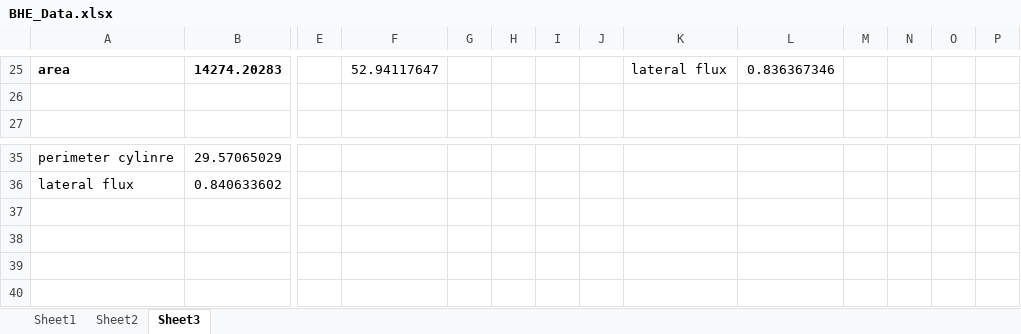
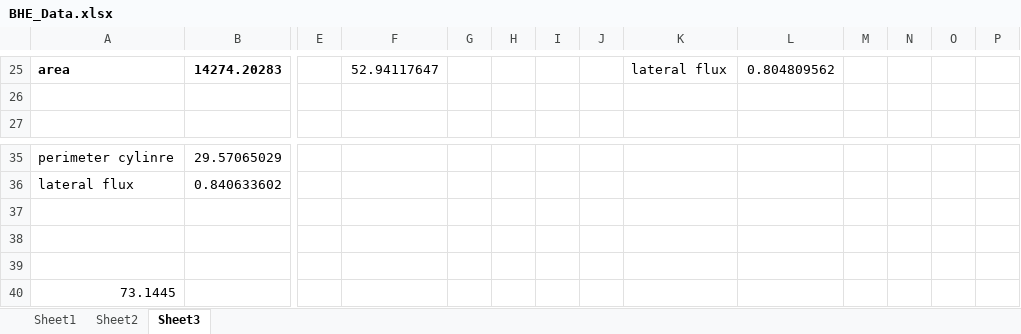
Before and after one commit to mylenre/Data_phD, an Excel workbook: Data/Modeling/BHE_Data.xlsx, sheet Sheet3, drawn as a sheet; only a part is shown, gaps mark what is left out; values as stored, in another font and other column widths than the file's, no borders; rows hold the shown columns only; the diff covers the shown part only; the diff names each change by its address in the sheet, - before the commit and + after, or states it on an @@ line.

```diff
--- a/Data/Modeling/BHE_Data.xlsx (sheet Sheet3)
+++ b/Data/Modeling/BHE_Data.xlsx (sheet Sheet3)
-L25: 0.836367346
+L25: 0.804809562
+row 37: (empty)
+row 38: (empty)
+row 39: (empty)
+row 40: 73.1445
```
Also changed, not shown: 1 added row, 1 removed row, 19 edited cells and cell formats elsewhere in this sheet, formulas that keep their value.
